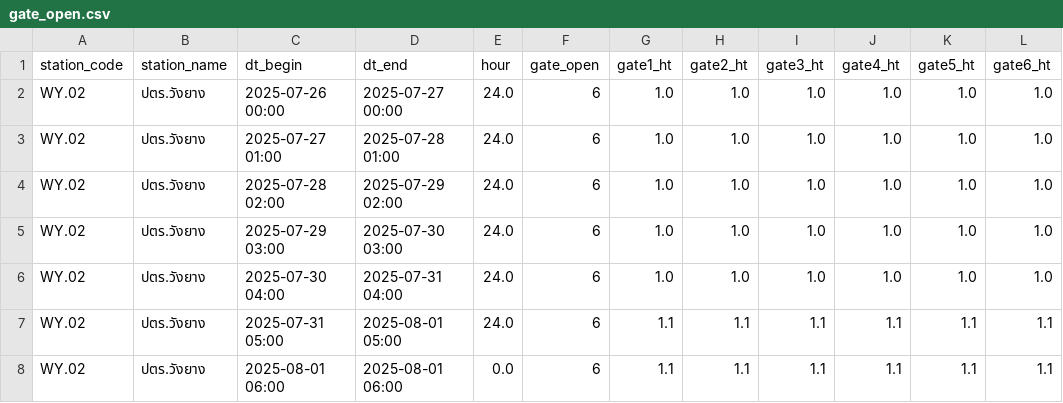
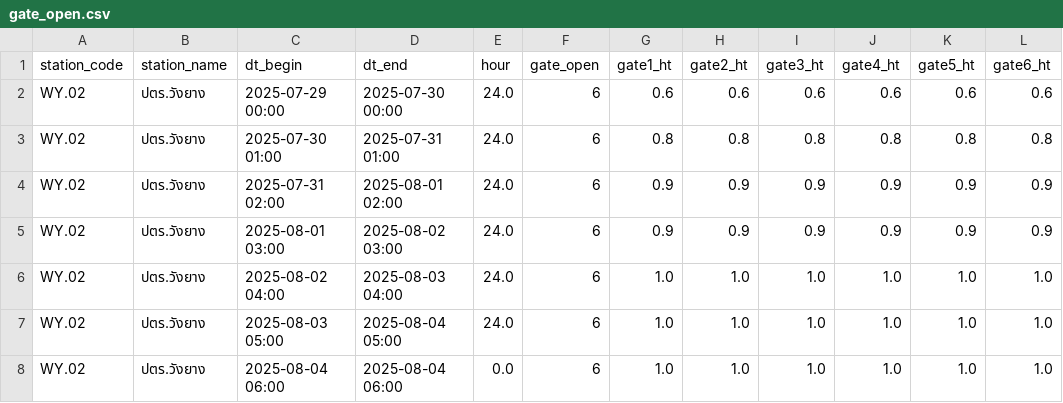
Before and after one commit to pattaraponssky/web-wangyang, a CSV file: frontend/public/ras-output/gate_open.csv, drawn as a sheet.

```diff
--- a/frontend/public/ras-output/gate_open.csv
+++ b/frontend/public/ras-output/gate_open.csv
@@ -1,8 +1,8 @@
 station_code,station_name,dt_begin,dt_end,hour,gate_open,gate1_ht,gate2_ht,gate3_ht,gate4_ht,gate5_ht,gate6_ht
-WY.02,ปตร.วังยาง,2025-07-26 00:00,2025-07-27 00:00,24.0,6,1.0,1.0,1.0,1.0,1.0,1.0
-WY.02,ปตร.วังยาง,2025-07-27 01:00,2025-07-28 01:00,24.0,6,1.0,1.0,1.0,1.0,1.0,1.0
-WY.02,ปตร.วังยาง,2025-07-28 02:00,2025-07-29 02:00,24.0,6,1.0,1.0,1.0,1.0,1.0,1.0
-WY.02,ปตร.วังยาง,2025-07-29 03:00,2025-07-30 03:00,24.0,6,1.0,1.0,1.0,1.0,1.0,1.0
-WY.02,ปตร.วังยาง,2025-07-30 04:00,2025-07-31 04:00,24.0,6,1.0,1.0,1.0,1.0,1.0,1.0
-WY.02,ปตร.วังยาง,2025-07-31 05:00,2025-08-01 05:00,24.0,6,1.1,1.1,1.1,1.1,1.1,1.1
-WY.02,ปตร.วังยาง,2025-08-01 06:00,2025-08-01 06:00,0.0,6,1.1,1.1,1.1,1.1,1.1,1.1
+WY.02,ปตร.วังยาง,2025-07-29 00:00,2025-07-30 00:00,24.0,6,0.6,0.6,0.6,0.6,0.6,0.6
+WY.02,ปตร.วังยาง,2025-07-30 01:00,2025-07-31 01:00,24.0,6,0.8,0.8,0.8,0.8,0.8,0.8
+WY.02,ปตร.วังยาง,2025-07-31 02:00,2025-08-01 02:00,24.0,6,0.9,0.9,0.9,0.9,0.9,0.9
+WY.02,ปตร.วังยาง,2025-08-01 03:00,2025-08-02 03:00,24.0,6,0.9,0.9,0.9,0.9,0.9,0.9
+WY.02,ปตร.วังยาง,2025-08-02 04:00,2025-08-03 04:00,24.0,6,1.0,1.0,1.0,1.0,1.0,1.0
+WY.02,ปตร.วังยาง,2025-08-03 05:00,2025-08-04 05:00,24.0,6,1.0,1.0,1.0,1.0,1.0,1.0
+WY.02,ปตร.วังยาง,2025-08-04 06:00,2025-08-04 06:00,0.0,6,1.0,1.0,1.0,1.0,1.0,1.0
```
Also changed, not shown: frontend/public/ras-output/gate_output.csv, 15 other files.
